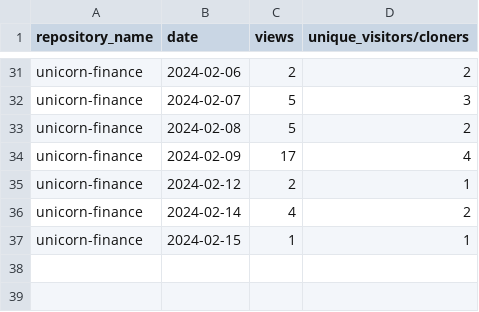
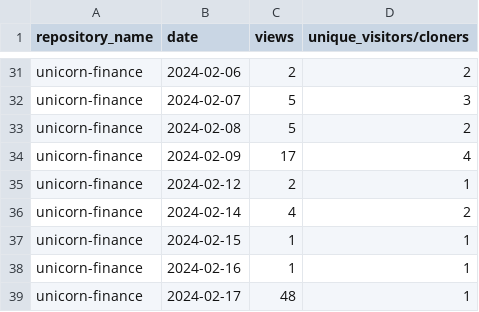
Before and after one commit to jpmorgan-payments/unicorn-finance, a CSV file: metrics/traffic-stats-sorted.csv, drawn as a sheet; only a part is shown, gaps mark what is left out.

```diff
--- a/metrics/traffic-stats-sorted.csv
+++ b/metrics/traffic-stats-sorted.csv
@@ -37 +37,3 @@ unicorn-finance,2024-02-14,4,2
 unicorn-finance,2024-02-15,1,1
+unicorn-finance,2024-02-16,1,1
+unicorn-finance,2024-02-17,48,1
```
Also changed, not shown: metrics/clone-stats-sorted.csv, metrics/clone-stats.csv, 2 other files.
